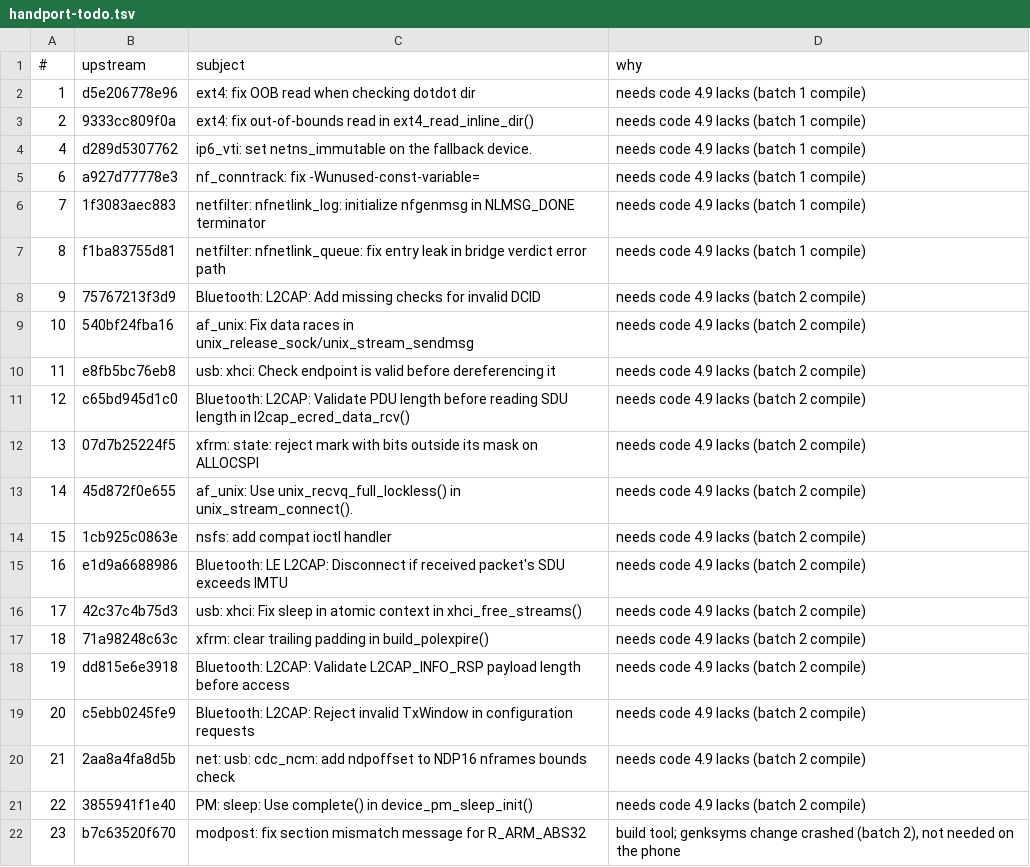
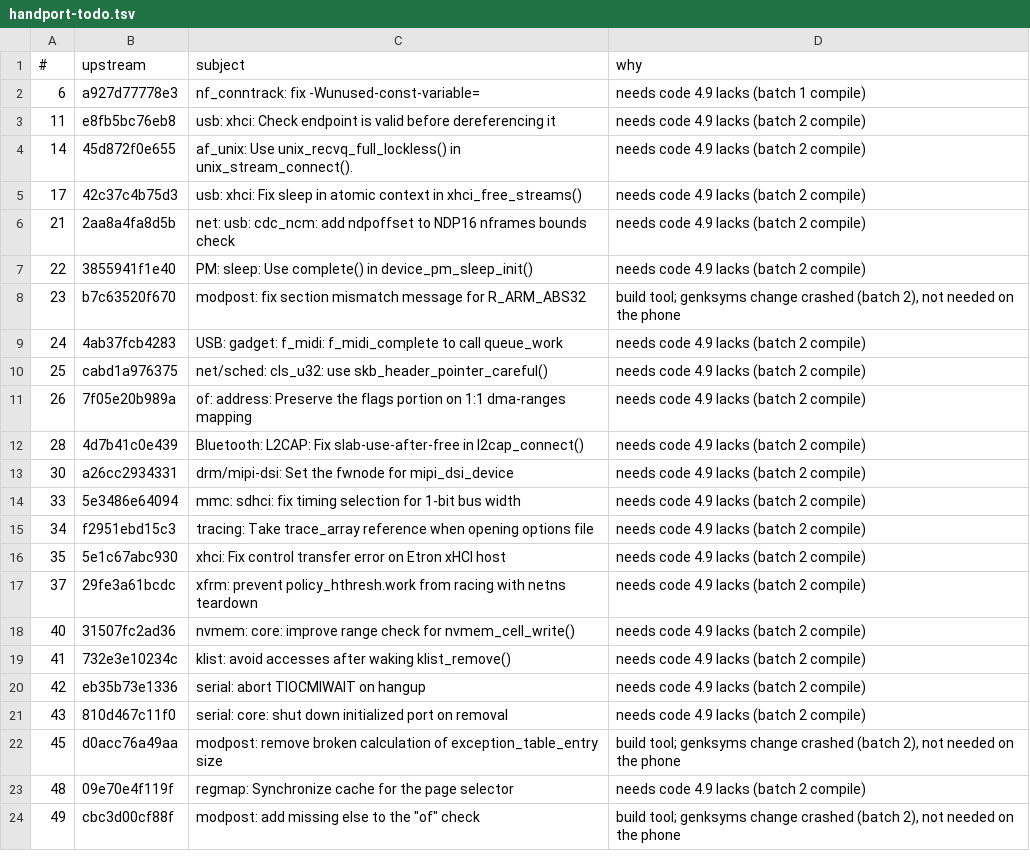
Before and after one commit to xbill9/android_kernel_google_msm-4.9, a TSV file: backport-tools/handport-todo.tsv, drawn as a sheet; only a part is shown; the shorter side is filled out with more unchanged rows; the diff covers the shown part only; the diff names each change by its address in the sheet, - before the commit and + after, or states it on an @@ line.

```diff
--- a/backport-tools/handport-todo.tsv
+++ b/backport-tools/handport-todo.tsv
-row 2: 1 | d5e206778e96 | ext4: fix OOB read when checking dotdot dir | needs code 4.9 lacks (batch 1 compile)
-row 3: 2 | 9333cc809f0a | ext4: fix out-of-bounds read in ext4_read_inline_dir() | needs code 4.9 lacks (batch 1 compile)
-row 4: 4 | d289d5307762 | ip6_vti: set netns_immutable on the fallback device. | needs code 4.9 lacks (batch 1 compile)
-row 6: 7 | 1f3083aec883 | netfilter: nfnetlink_log: initialize nfgenmsg in NLMSG_DONE terminator | needs code 4.9 lacks (batch 1 compile)
-row 7: 8 | f1ba83755d81 | netfilter: nfnetlink_queue: fix entry leak in bridge verdict error path | needs code 4.9 lacks (batch 1 compile)
-row 8: 9 | 75767213f3d9 | Bluetooth: L2CAP: Add missing checks for invalid DCID | needs code 4.9 lacks (batch 2 compile)
-row 9: 10 | 540bf24fba16 | af_unix: Fix data races in unix_release_sock/unix_stream_sendmsg | needs code 4.9 lacks (batch 2 compile)
-row 11: 12 | c65bd945d1c0 | Bluetooth: L2CAP: Validate PDU length before reading SDU length in l2cap_ecred_data_rcv() | needs code 4.9 lacks (batch 2 compile)
-row 12: 13 | 07d7b25224f5 | xfrm: state: reject mark with bits outside its mask on ALLOCSPI | needs code 4.9 lacks (batch 2 compile)
-row 14: 15 | 1cb925c0863e | nsfs: add compat ioctl handler | needs code 4.9 lacks (batch 2 compile)
-row 15: 16 | e1d9a6688986 | Bluetooth: LE L2CAP: Disconnect if received packet's SDU exceeds IMTU | needs code 4.9 lacks (batch 2 compile)
-row 17: 18 | 71a98248c63c | xfrm: clear trailing padding in build_polexpire() | needs code 4.9 lacks (batch 2 compile)
-row 18: 19 | dd815e6e3918 | Bluetooth: L2CAP: Validate L2CAP_INFO_RSP payload length before access | needs code 4.9 lacks (batch 2 compile)
-row 19: 20 | c5ebb0245fe9 | Bluetooth: L2CAP: Reject invalid TxWindow in configuration requests | needs code 4.9 lacks (batch 2 compile)
```
Also changed, not shown: 14 removed rows elsewhere in this file, backport-tools/fixes-done.tsv.
